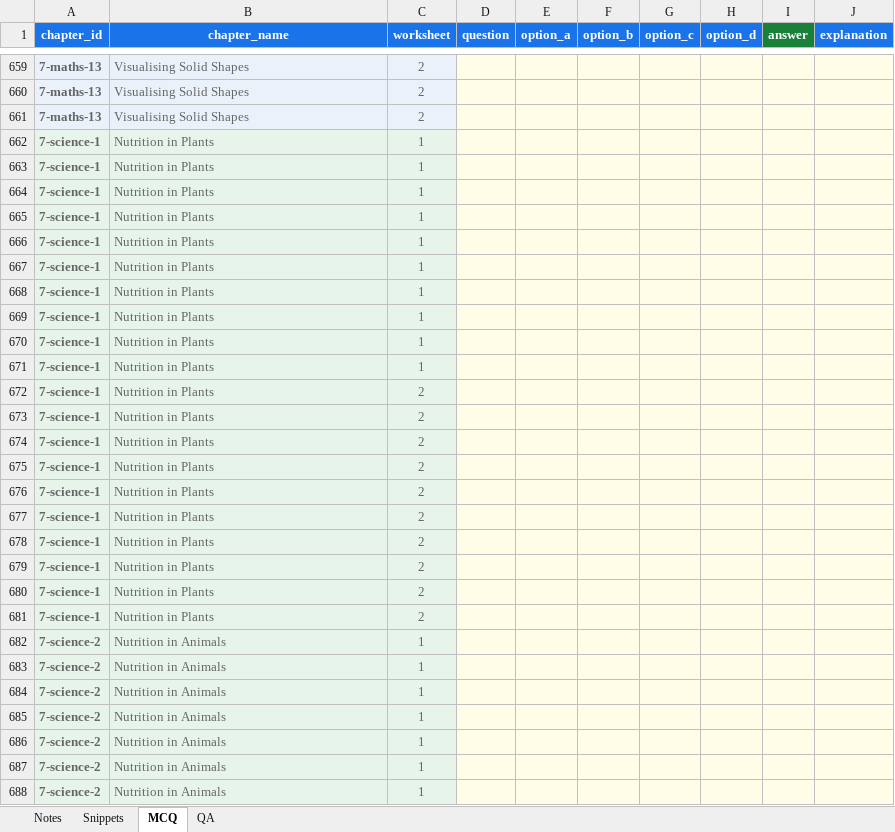
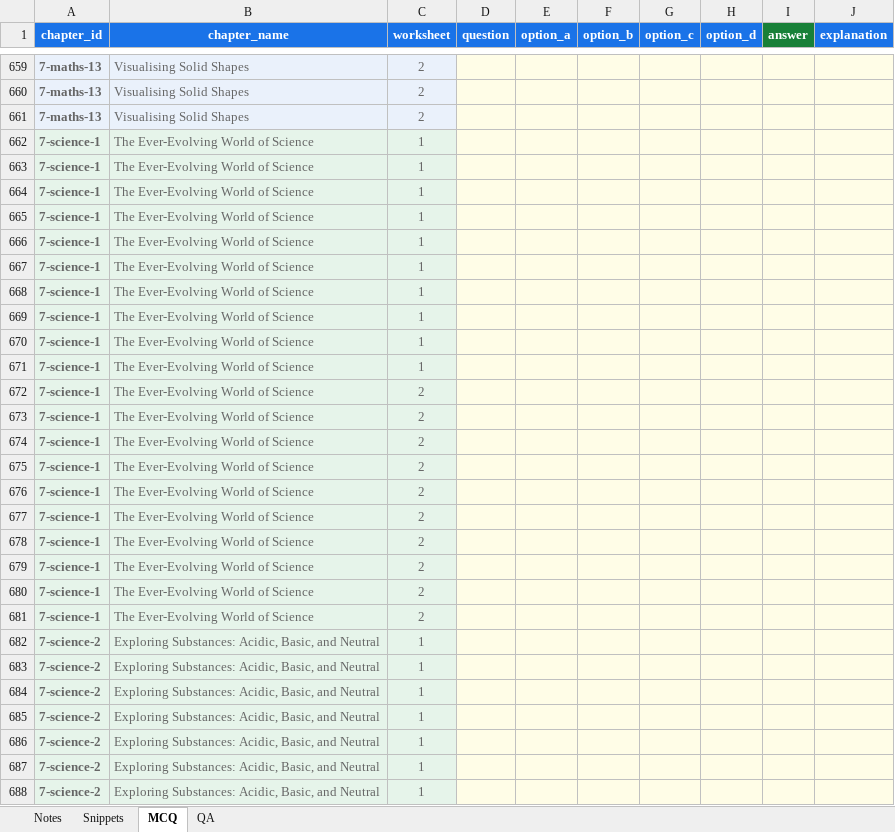
Before and after one commit to czszz9t88w-ops/nucleus, an Excel workbook: templates/Nucleus Content.xlsx, sheet MCQ, drawn as a sheet; only a part is shown, gaps mark what is left out; values as stored, in another font and other column widths than the file's, no borders; the diff covers the shown part only; the diff names each change by its address in the sheet, - before the commit and + after, or states it on an @@ line.

```diff
--- a/templates/Nucleus Content.xlsx (sheet MCQ)
+++ b/templates/Nucleus Content.xlsx (sheet MCQ)
-B662:B681 (chapter_name): Nutrition in Plants
+B662:B681 (chapter_name): The Ever-Evolving World of Science
-B682:B688 (chapter_name): Nutrition in Animals
+B682:B688 (chapter_name): Exploring Substances: Acidic, Basic, and Neutral
```
Also changed, not shown: other rows of this sheet, sheet QA, sheet Snippets, sheet Notes, 2 other files.
